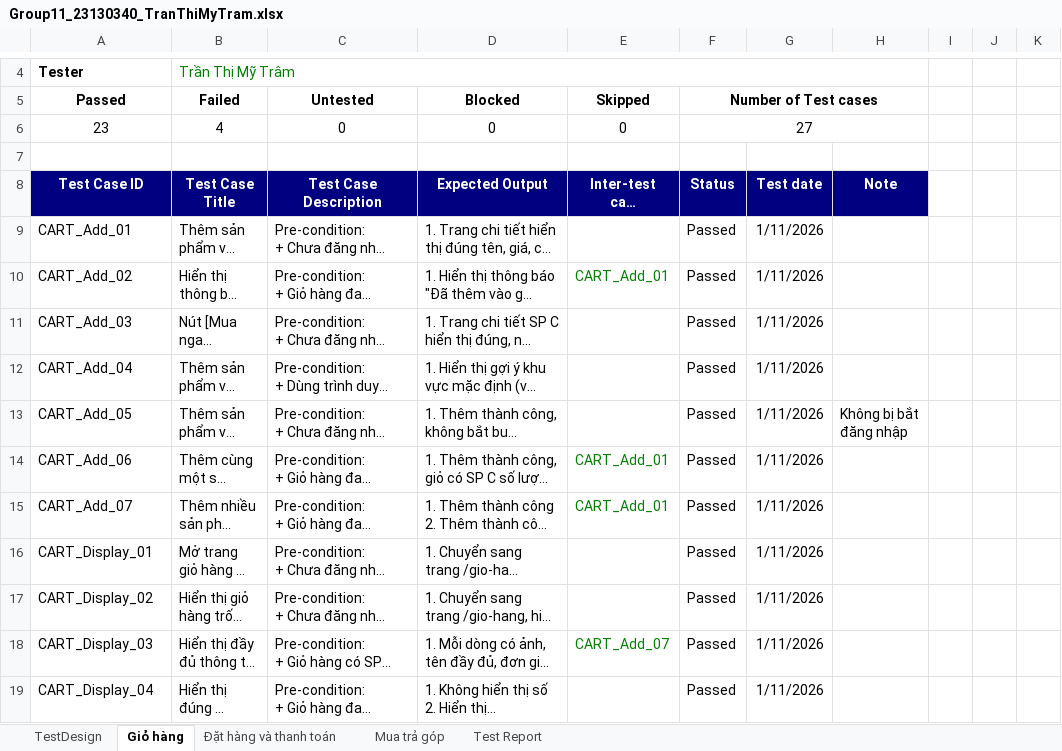
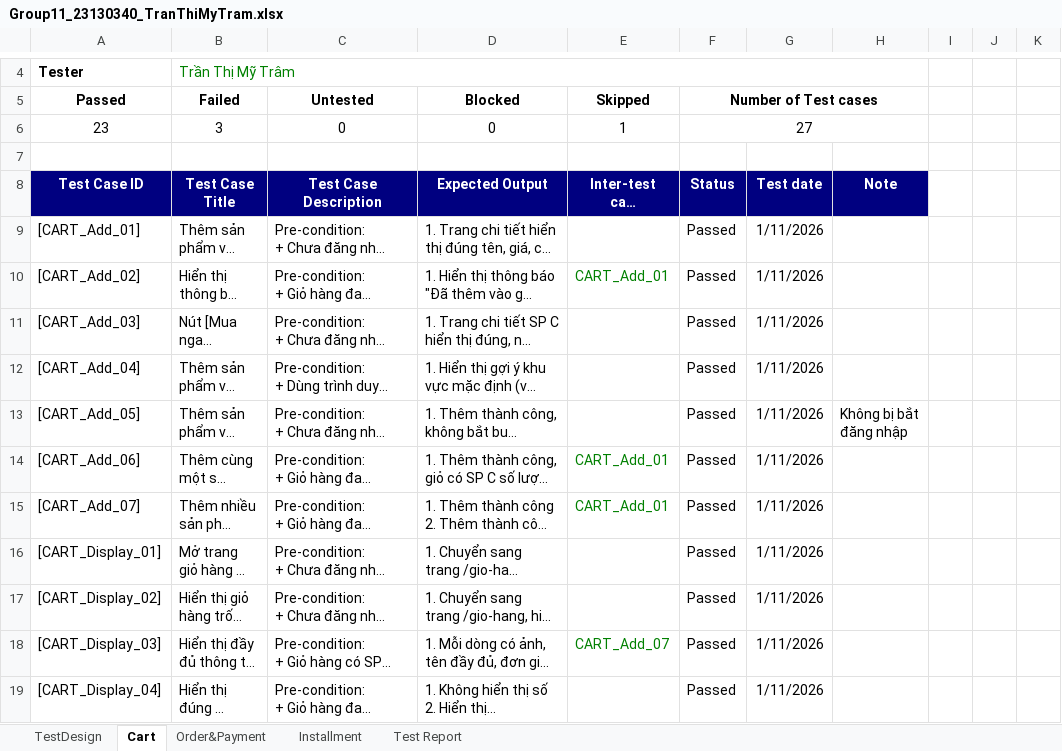
Before and after one commit to HuongLan23130168/Software_Testing, an Excel workbook: Group11_23130340_TranThiMyTram.xlsx, sheet Cart, drawn as a sheet; only a part is shown, gaps mark what is left out; long unchanged cells end in …; values as stored, in another font and other column widths than the file's, no borders; conditional formats not drawn; the diff covers the shown part only; the diff names each change by its address in the sheet, - before the commit and + after, or states it on an @@ line.

```diff
--- a/Group11_23130340_TranThiMyTram.xlsx (sheet Cart)
+++ b/Group11_23130340_TranThiMyTram.xlsx (sheet Cart)
-sheet tab: Giỏ hàng
+sheet tab: Cart
-sheet tab: Đặt hàng và thanh toán
+sheet tab: Order&Payment
-sheet tab: Mua trả góp
+sheet tab: Installment
-B6 (Failed): 4
+B6 (Failed): 3
-E6 (Skipped): 0
+E6 (Skipped): 1
-A9 (Passed): CART_Add_01
+A9 (Passed): [CART_Add_01]
-A10 (Passed): CART_Add_02
+A10 (Passed): [CART_Add_02]
-A11 (Passed): CART_Add_03
+A11 (Passed): [CART_Add_03]
-A12 (Passed): CART_Add_04
+A12 (Passed): [CART_Add_04]
-A13 (Passed): CART_Add_05
+A13 (Passed): [CART_Add_05]
-A14 (Passed): CART_Add_06
+A14 (Passed): [CART_Add_06]
-A15 (Passed): CART_Add_07
+A15 (Passed): [CART_Add_07]
-A16 (Passed): CART_Display_01
+A16 (Passed): [CART_Display_01]
-A17 (Passed): CART_Display_02
+A17 (Passed): [CART_Display_02]
-A18 (Passed): CART_Display_03
+A18 (Passed): [CART_Display_03]
-A19 (Passed): CART_Display_04
+A19 (Passed): [CART_Display_04]
```
Also changed, not shown: 17 edited cells elsewhere in this sheet, sheet Order&Payment, sheet Installment, sheet Test Report, formulas that keep their value.
